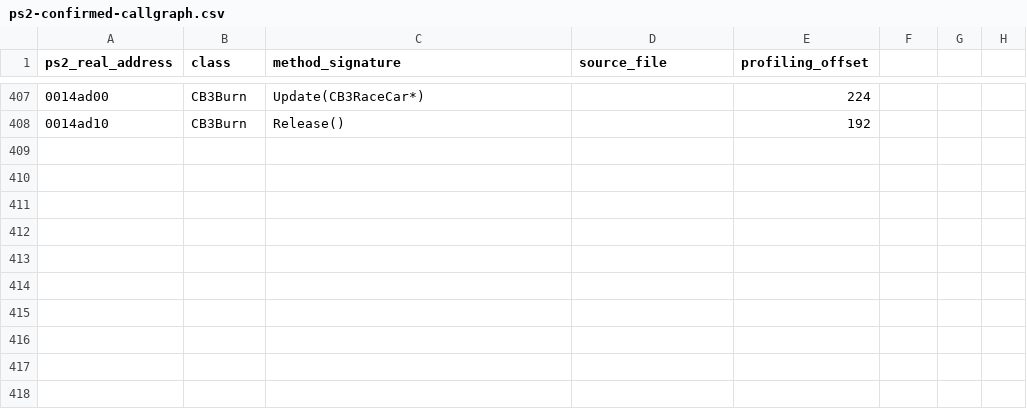
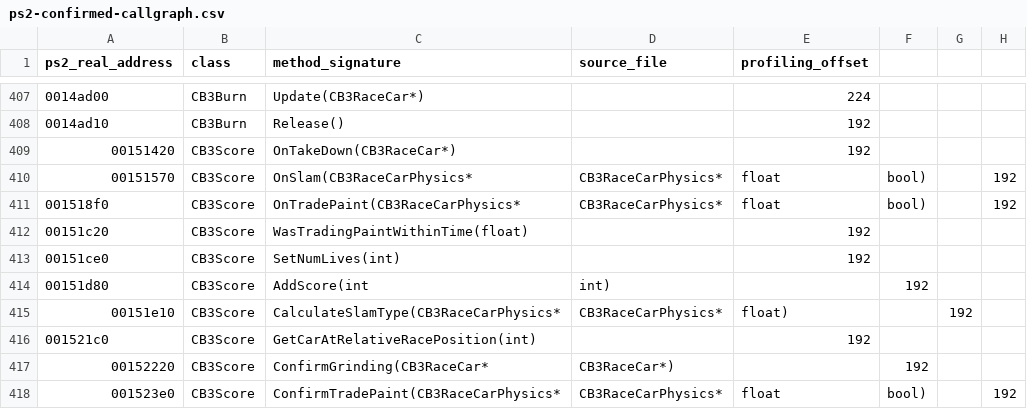
Before and after one commit to shipa-2/burnout3, a CSV file: research/data/ps2-confirmed-callgraph.csv, drawn as a sheet; only a part is shown, gaps mark what is left out.

Commit message:
Extend PS2 score callgraph

```diff
--- a/research/data/ps2-confirmed-callgraph.csv
+++ b/research/data/ps2-confirmed-callgraph.csv
@@ -408 +408,11 @@ ps2_real_address,class,method_signature,source_file,profiling_offset
 0014ad10,CB3Burn,Release(),,192
+00151420,CB3Score,OnTakeDown(CB3RaceCar*),,192
+00151570,CB3Score,OnSlam(CB3RaceCarPhysics*,CB3RaceCarPhysics*,float,bool),,192
+001518f0,CB3Score,OnTradePaint(CB3RaceCarPhysics*,CB3RaceCarPhysics*,float,bool),,192
+00151c20,CB3Score,WasTradingPaintWithinTime(float),,192
+00151ce0,CB3Score,SetNumLives(int),,192
+00151d80,CB3Score,AddScore(int,int),,192
+00151e10,CB3Score,CalculateSlamType(CB3RaceCarPhysics*,CB3RaceCarPhysics*,float),,192
+001521c0,CB3Score,GetCarAtRelativeRacePosition(int),,192
+00152220,CB3Score,ConfirmGrinding(CB3RaceCar*,CB3RaceCar*),,192
+001523e0,CB3Score,ConfirmTradePaint(CB3RaceCarPhysics*,CB3RaceCarPhysics*,float,bool),,192
```
Also changed, not shown: 1 other file.
